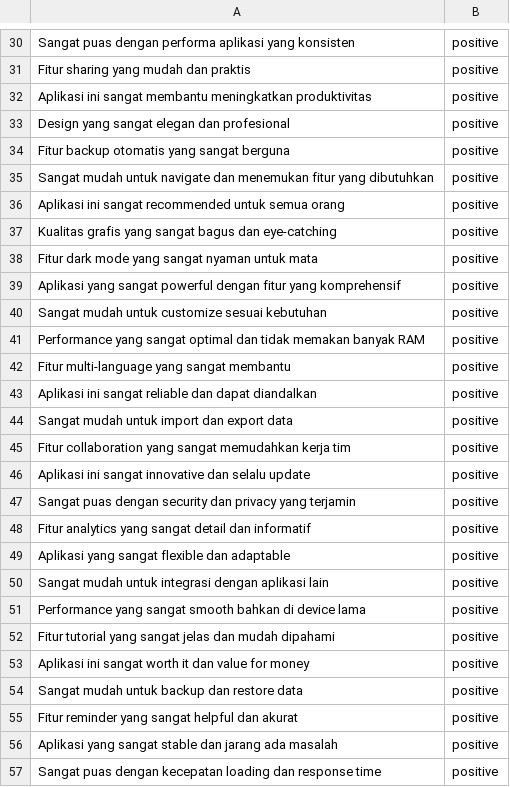
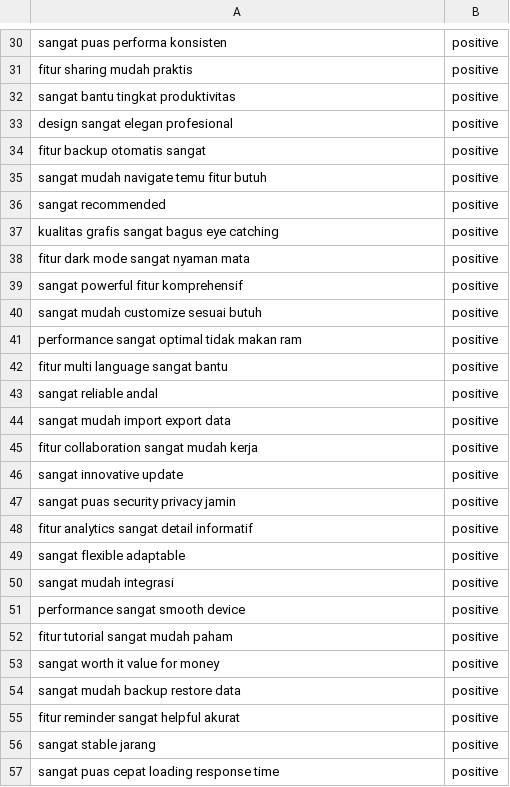
Before and after one commit to Fransis96/Datasets, a CSV file: dt_test.csv, drawn as a sheet; only a part is shown, gaps mark what is left out; the diff covers the shown part only; the diff names each change by its address in the sheet, - before the commit and + after, or states it on an @@ line.

Commit message:
Update data

```diff
--- a/dt_test.csv
+++ b/dt_test.csv
-A30: Sangat puas dengan performa aplikasi yang konsisten
+A30: sangat puas performa konsisten
-A31: Fitur sharing yang mudah dan praktis
+A31: fitur sharing mudah praktis
-A32: Aplikasi ini sangat membantu meningkatkan produktivitas
+A32: sangat bantu tingkat produktivitas
-A33: Design yang sangat elegan dan profesional
+A33: design sangat elegan profesional
-A34: Fitur backup otomatis yang sangat berguna
+A34: fitur backup otomatis sangat
-A35: Sangat mudah untuk navigate dan menemukan fitur yang dibutuhkan
+A35: sangat mudah navigate temu fitur butuh
-A36: Aplikasi ini sangat recommended untuk semua orang
+A36: sangat recommended
-A37: Kualitas grafis yang sangat bagus dan eye-catching
+A37: kualitas grafis sangat bagus eye catching
-A38: Fitur dark mode yang sangat nyaman untuk mata
+A38: fitur dark mode sangat nyaman mata
-A39: Aplikasi yang sangat powerful dengan fitur yang komprehensif
+A39: sangat powerful fitur komprehensif
-A40: Sangat mudah untuk customize sesuai kebutuhan
+A40: sangat mudah customize sesuai butuh
-A41: Performance yang sangat optimal dan tidak memakan banyak RAM
+A41: performance sangat optimal tidak makan ram
-A42: Fitur multi-language yang sangat membantu
+A42: fitur multi language sangat bantu
-A43: Aplikasi ini sangat reliable dan dapat diandalkan
+A43: sangat reliable andal
-A44: Sangat mudah untuk import dan export data
+A44: sangat mudah import export data
-A45: Fitur collaboration yang sangat memudahkan kerja tim
+A45: fitur collaboration sangat mudah kerja
-A46: Aplikasi ini sangat innovative dan selalu update
+A46: sangat innovative update
-A47: Sangat puas dengan security dan privacy yang terjamin
+A47: sangat puas security privacy jamin
-A48: Fitur analytics yang sangat detail dan informatif
+A48: fitur analytics sangat detail informatif
-A49: Aplikasi yang sangat flexible dan adaptable
+A49: sangat flexible adaptable
-A50: Sangat mudah untuk integrasi dengan aplikasi lain
+A50: sangat mudah integrasi
-A51: Performance yang sangat smooth bahkan di device lama
+A51: performance sangat smooth device
-A52: Fitur tutorial yang sangat jelas dan mudah dipahami
+A52: fitur tutorial sangat mudah paham
-A53: Aplikasi ini sangat worth it dan value for money
+A53: sangat worth it value for money
-A54: Sangat mudah untuk backup dan restore data
+A54: sangat mudah backup restore data
-A55: Fitur reminder yang sangat helpful dan akurat
+A55: fitur reminder sangat helpful akurat
-A56: Aplikasi yang sangat stable dan jarang ada masalah
+A56: sangat stable jarang
-A57: Sangat puas dengan kecepatan loading dan response time
+A57: sangat puas cepat loading response time
```
Also changed, not shown: 172 edited cells elsewhere in this file, 1 other file.
